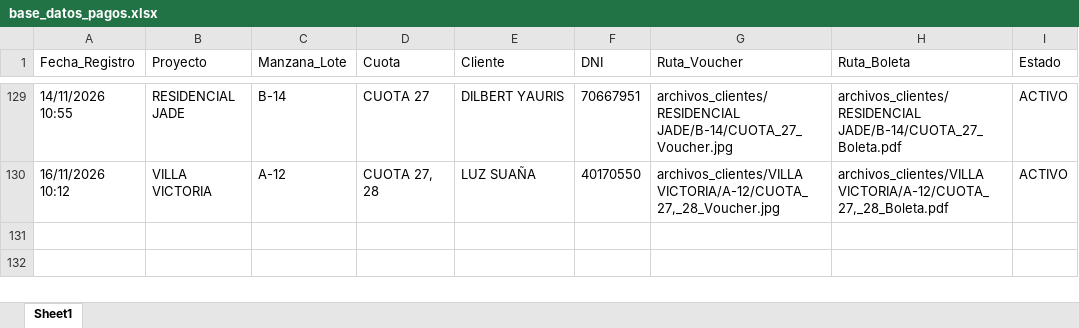
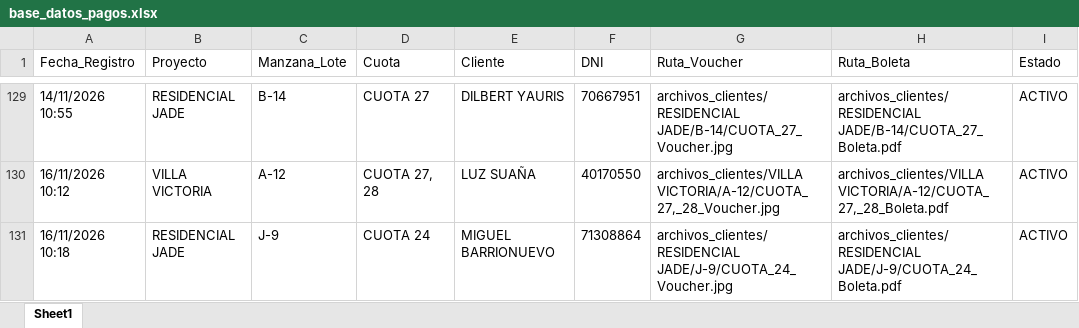
Before and after one commit to bryanflowers10-prog/portal-cobranzas-gr, an Excel workbook: base_datos_pagos.xlsx, sheet Sheet1, drawn as a sheet; only a part is shown, gaps mark what is left out; values as stored, in another font and other column widths than the file's, no borders; the diff names each change by its address in the sheet, - before the commit and + after, or states it on an @@ line.

```diff
--- a/base_datos_pagos.xlsx (sheet Sheet1)
+++ b/base_datos_pagos.xlsx (sheet Sheet1)
+row 131: 16/11/2026 10:18 | RESIDENCIAL JADE | J-9 | CUOTA 24 | MIGUEL BARRIONUEVO | 71308864 | archivos_clientes/RESIDENCIAL JADE/J-9/CUOTA_24_Voucher.jpg | archivos_clientes/RESIDENCIAL JADE/J-9/CUOTA_24_Boleta.pdf | ACTIVO
```
Also changed, not shown: 2 other files.
